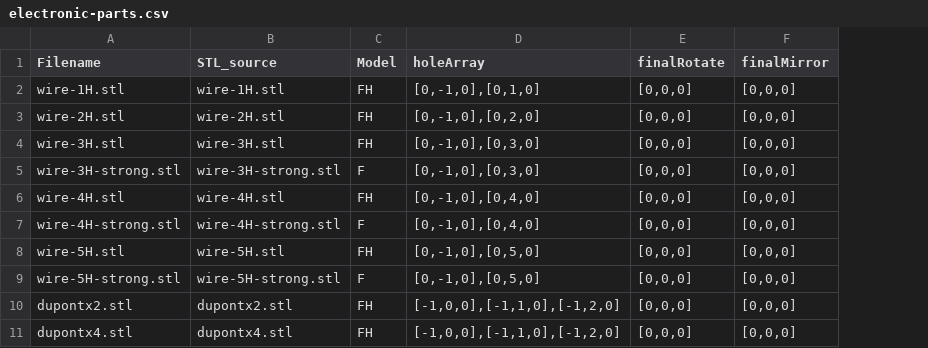
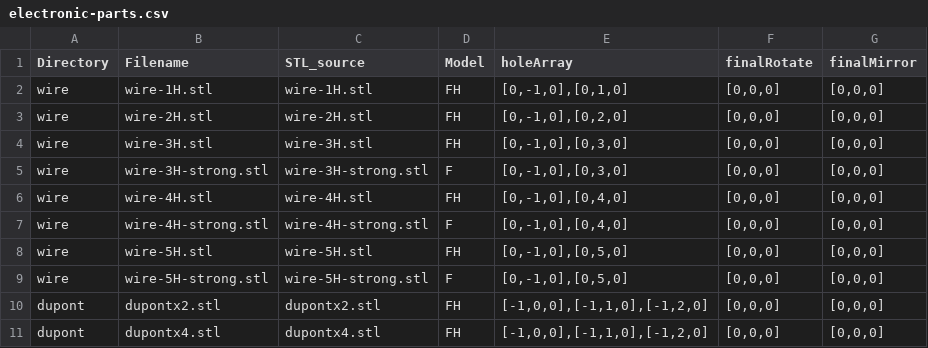
Before and after one commit to phiphi33/block, a CSV file: electronic-parts.csv, drawn as a sheet; only a part is shown; the diff names each change by its address in the sheet, - before the commit and + after, or states it on an @@ line.

Commit message:
add directory to electonic parts

```diff
--- a/electronic-parts.csv
+++ b/electronic-parts.csv
+column A (Directory), rows 2-11: wire | wire | wire | wire | wire | wire | wire | wire | dupont | dupont
```
Also changed, not shown: 2 other files.
